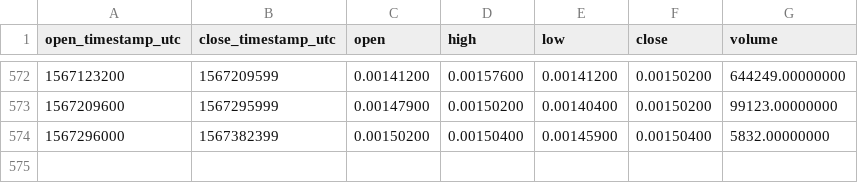
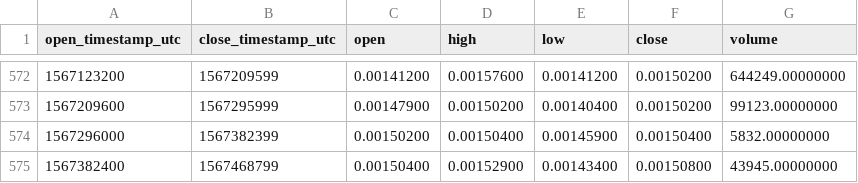
Before and after one commit to cryptobigbro/binance-BLZBNB, a CSV file: binance-BLZBNB-1d.csv, drawn as a sheet; only a part is shown, gaps mark what is left out.

Commit message:
Update OHLCV data.

```diff
--- a/binance-BLZBNB-1d.csv
+++ b/binance-BLZBNB-1d.csv
@@ -574 +574,2 @@ open_timestamp_utc,close_timestamp_utc,open,high,low,close,volume
 1567296000,1567382399,0.00150200,0.00150400,0.00145900,0.00150400,5832.00000000
+1567382400,1567468799,0.00150400,0.00152900,0.00143400,0.00150800,43945.00000000
```
Also changed, not shown: 1 other file.
